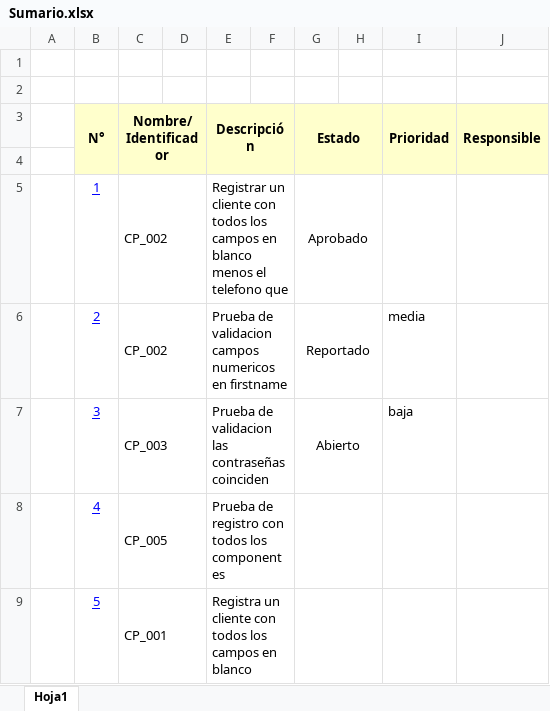
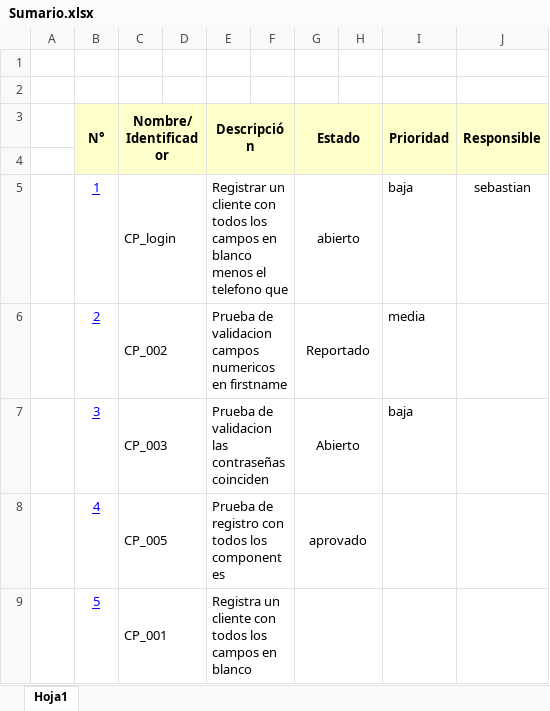
Before and after one commit to DanielBrmdz/PruebasArgos, an Excel workbook: Rol Tercero/Sumario.xlsx, sheet Hoja1, drawn as a sheet; values as stored, in another font and other column widths than the file's, no borders; removed rows and columns are numbered as before the commit, all else as after; the diff names each change by its address in the sheet, - before the commit and + after, or states it on an @@ line.

```diff
--- a/Rol Tercero/Sumario.xlsx (sheet Hoja1)
+++ b/Rol Tercero/Sumario.xlsx (sheet Hoja1)
-row 5:  | 1 | CP_002 |  | Registrar un cliente con todos los campos en blanco menos el telefono que |  | Aprobado
+row 5:  | 1 | CP_login |  | Registrar un cliente con todos los campos en blanco menos el telefono que |  | abierto |  | baja | sebastian
-G8 (Estado): (empty)
+G8 (Estado): aprovado
```
Also changed, not shown: Estandarizacion .xlsx, Rol Tercero/CP_FORMATO.xlsx, 1 other file.
